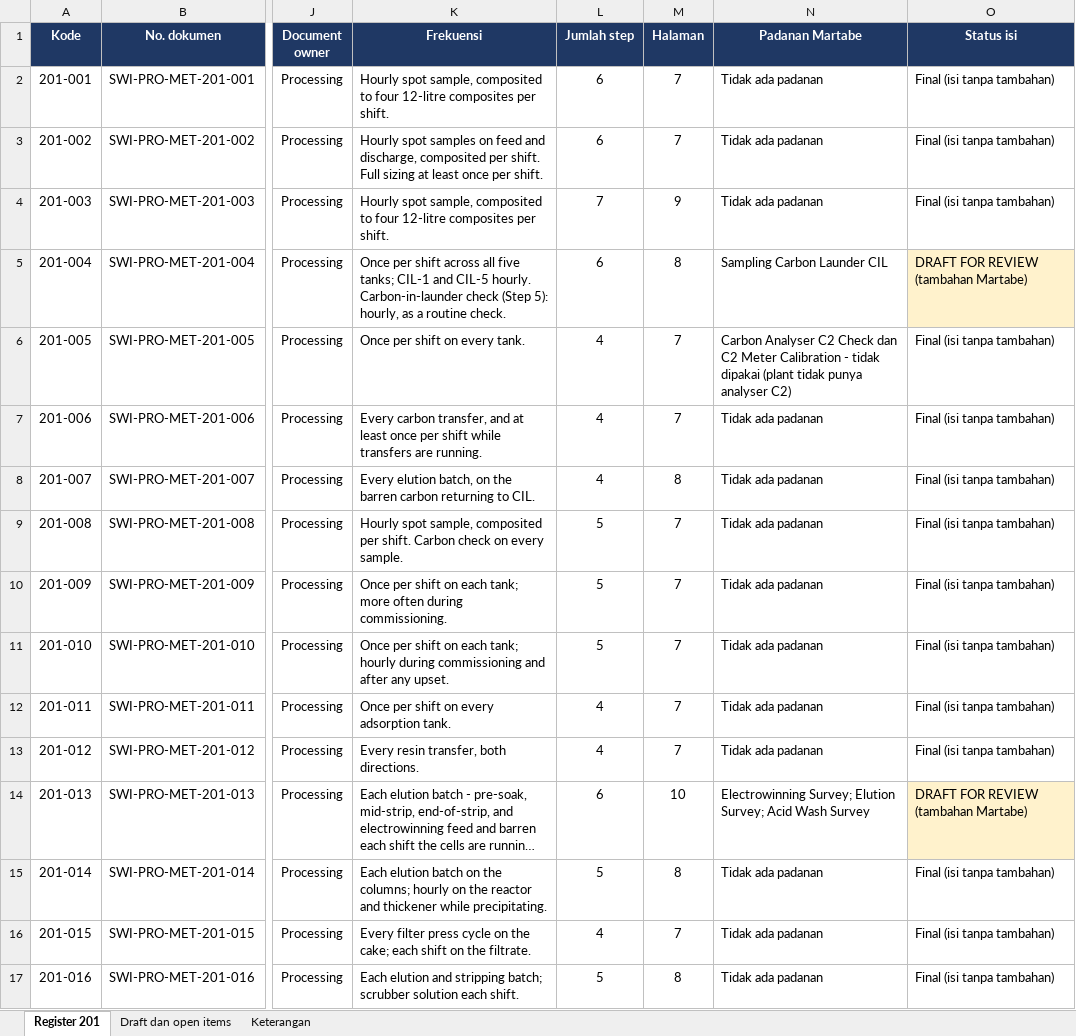
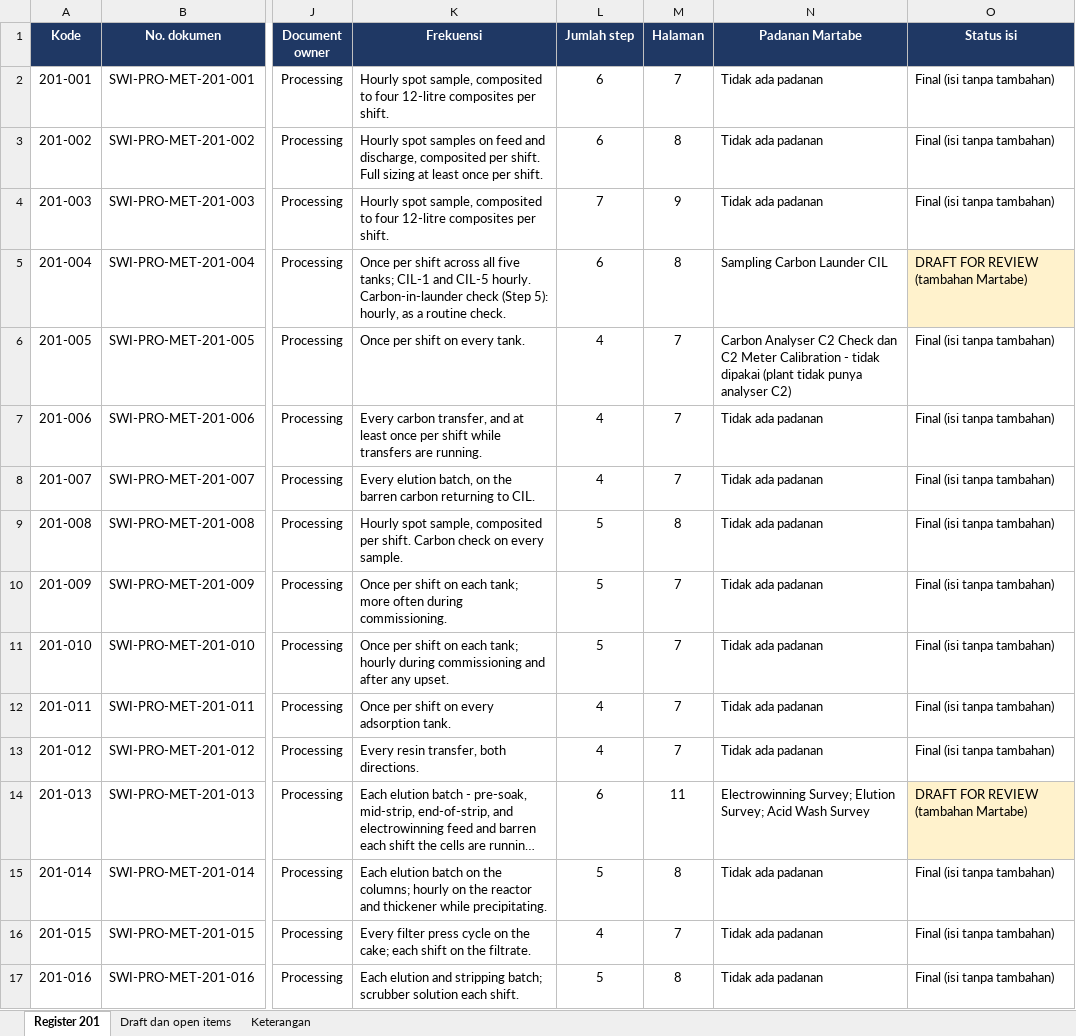
Before and after one commit to 007Manday/SWI-METS, an Excel workbook: docs/Register-SWI-201.xlsx, sheet Register 201, drawn as a sheet; only a part is shown, gaps mark what is left out; long unchanged cells end in …; values as stored, in another font and other column widths than the file's, no borders; the diff names each change by its address in the sheet, - before the commit and + after, or states it on an @@ line.

```diff
--- a/docs/Register-SWI-201.xlsx (sheet Register 201)
+++ b/docs/Register-SWI-201.xlsx (sheet Register 201)
-M3 (Halaman): 7
+M3 (Halaman): 8
-M8 (Halaman): 8
+M8 (Halaman): 7
-M9 (Halaman): 7
+M9 (Halaman): 8
-M14 (Halaman): 10
+M14 (Halaman): 11
```
Also changed, not shown: sheet Keterangan, sheet Draft dan open items, 51 other files.
